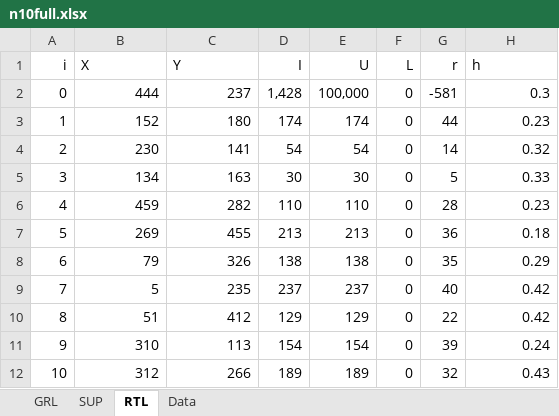
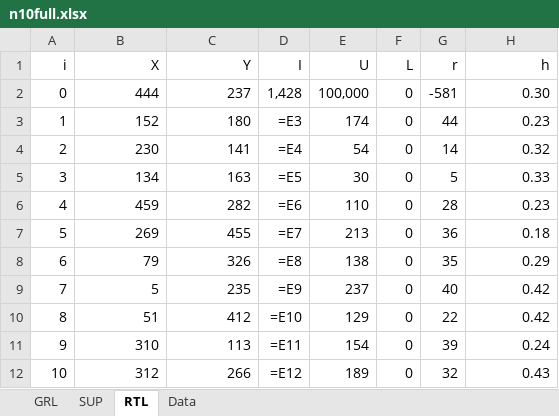
Before and after one commit to jdelvalle2002/IPRE-IRP, an Excel workbook: n10full.xlsx, sheet RTL, drawn as a sheet; values as stored, in another font and other column widths than the file's, no borders; formulas without a stored value are shown as written; the diff names each change by its address in the sheet, - before the commit and + after, or states it on an @@ line.

```diff
--- a/n10full.xlsx (sheet RTL)
+++ b/n10full.xlsx (sheet RTL)
-B1:C1 alignment: left
+B1:C1 alignment: right
-H1 alignment: left
+H1 alignment: right
-H2 (h): 0.3
+H2 (h): 0.30
-D3 (I): 174
+D3 (I): =E3
-D4 (I): 54
+D4 (I): =E4
-D5 (I): 30
+D5 (I): =E5
-D6 (I): 110
+D6 (I): =E6
-D7 (I): 213
+D7 (I): =E7
-D8 (I): 138
+D8 (I): =E8
-D9 (I): 237
+D9 (I): =E9
-D10 (I): 129
+D10 (I): =E10
-D11 (I): 154
+D11 (I): =E11
-D12 (I): 189
+D12 (I): =E12
```
Also changed, not shown: sheet GRL, n10empty.xlsx, n10estandar.xlsx, 5 other files.
